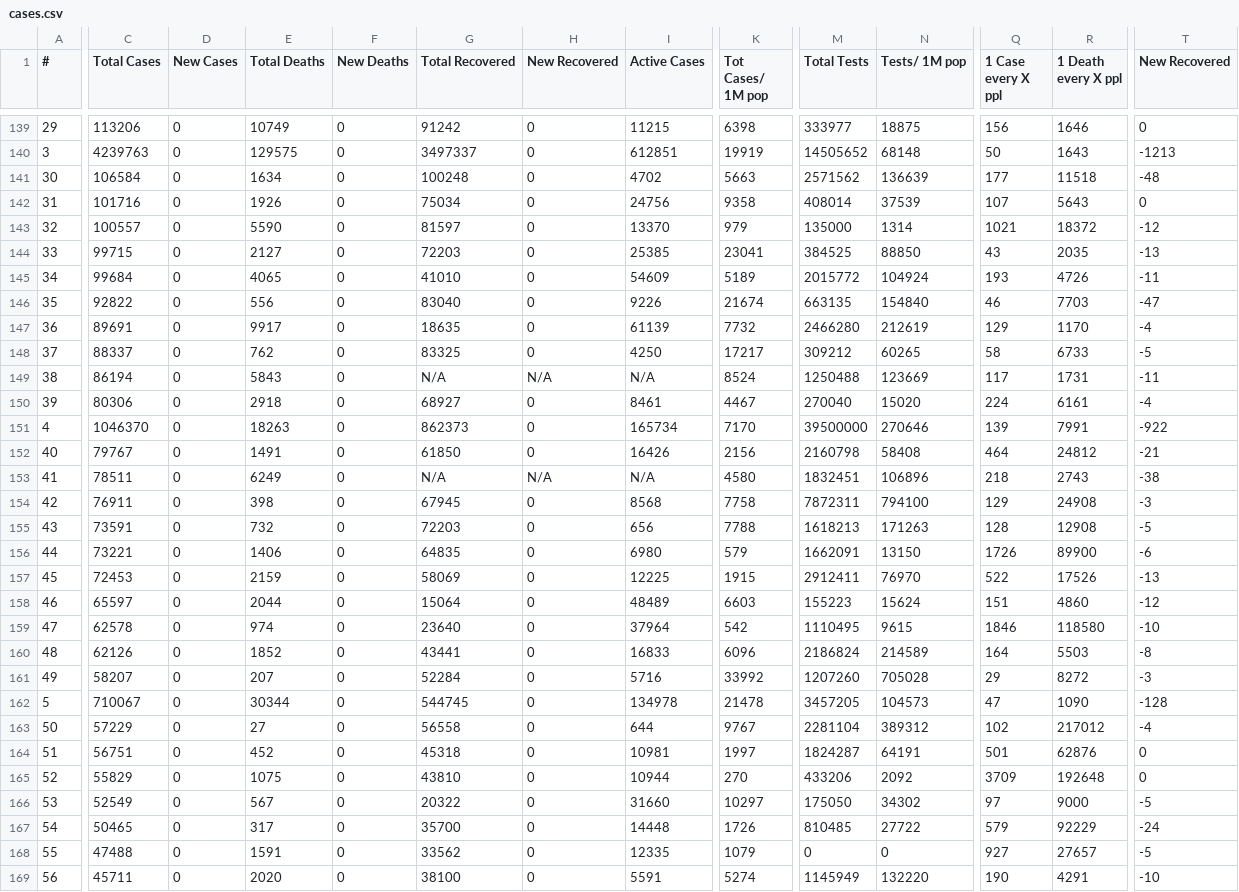
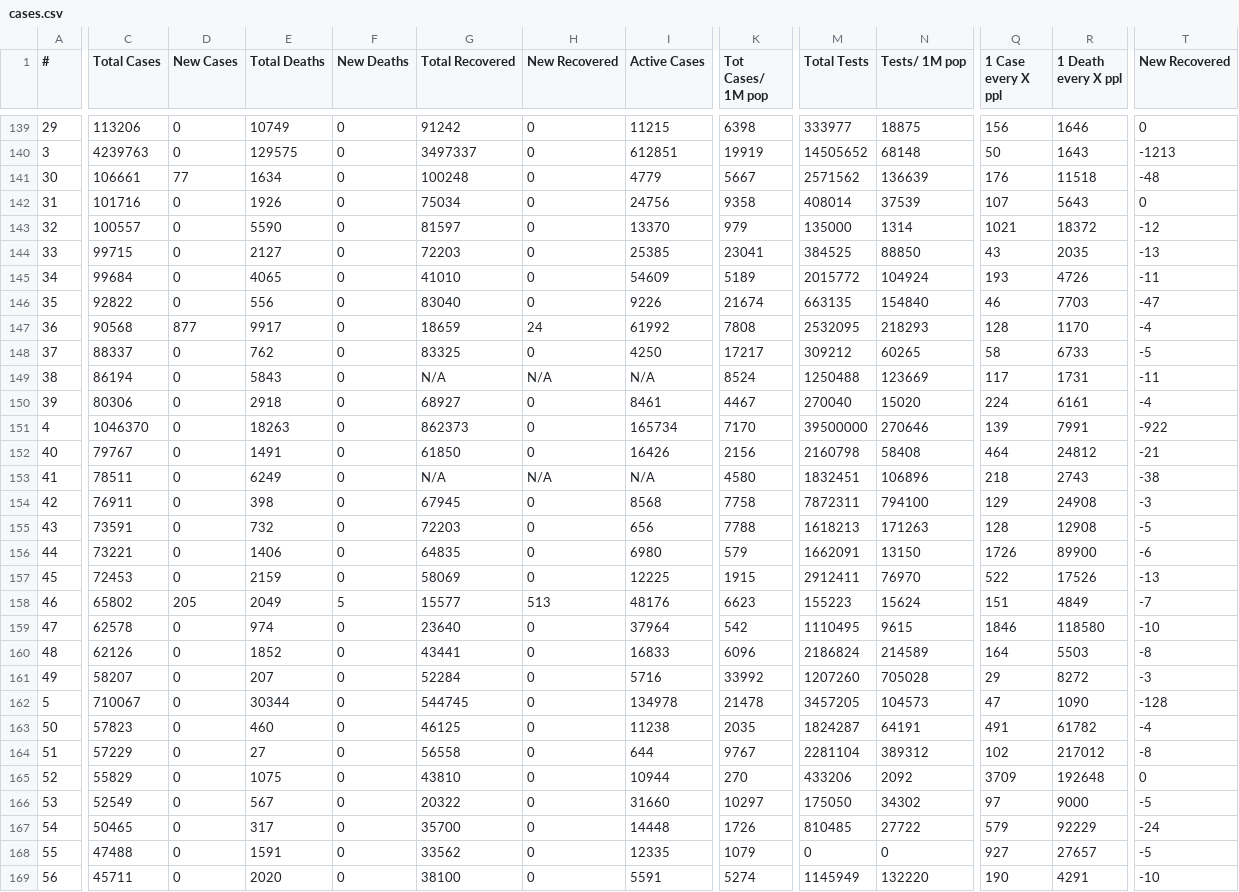
Before and after one commit to innolabglobal/corona-parser, a CSV file: cases.csv, drawn as a sheet; only a part is shown, gaps mark what is left out; removed rows and columns are numbered as before the commit, all else as after; rows hold the shown columns only; the diff names each change by its address in the sheet, - before the commit and + after, or states it on an @@ line.

```diff
--- a/cases.csv
+++ b/cases.csv
-C141 (Total Cases): 106584
+C141 (Total Cases): 106661
-D141 (New Cases): 0
+D141 (New Cases): 77
-I141 (Active Cases): 4702
+I141 (Active Cases): 4779
-K141 (Tot Cases/ 1M pop): 5663
+K141 (Tot Cases/ 1M pop): 5667
-Q141 (1 Case every X ppl): 177
+Q141 (1 Case every X ppl): 176
-C147 (Total Cases): 89691
+C147 (Total Cases): 90568
-D147 (New Cases): 0
+D147 (New Cases): 877
-G147 (Total Recovered): 18635
+G147 (Total Recovered): 18659
-H147 (New Recovered): 0
+H147 (New Recovered): 24
-I147 (Active Cases): 61139
+I147 (Active Cases): 61992
-K147 (Tot Cases/ 1M pop): 7732
+K147 (Tot Cases/ 1M pop): 7808
-M147 (Total Tests): 2466280
+M147 (Total Tests): 2532095
-N147 (Tests/ 1M pop): 212619
+N147 (Tests/ 1M pop): 218293
-Q147 (1 Case every X ppl): 129
+Q147 (1 Case every X ppl): 128
-C158 (Total Cases): 65597
+C158 (Total Cases): 65802
-D158 (New Cases): 0
+D158 (New Cases): 205
-E158 (Total Deaths): 2044
+E158 (Total Deaths): 2049
-F158 (New Deaths): 0
+F158 (New Deaths): 5
-G158 (Total Recovered): 15064
+G158 (Total Recovered): 15577
-H158 (New Recovered): 0
+H158 (New Recovered): 513
-I158 (Active Cases): 48489
+I158 (Active Cases): 48176
-K158 (Tot Cases/ 1M pop): 6603
+K158 (Tot Cases/ 1M pop): 6623
-R158 (1 Death every X ppl): 4860
+R158 (1 Death every X ppl): 4849
-T158 (New Recovered): -12
+T158 (New Recovered): -7
+row 163: 50 | 57823 | 0 | 460 | 0 | 46125 | 0 | 11238 | 2035 | 1824287 | 64191 | 491 | 61782 | -4
-A164 (#): 50
+A164 (#): 51
-T164 (New Recovered): -4
+T164 (New Recovered): -8
-row 164: 51 | 56751 | 0 | 452 | 0 | 45318 | 0 | 10981 | 1997 | 1824287 | 64191 | 501 | 62876 | 0
```
Also changed, not shown: cases_today.csv, cases_yesterday.csv.
